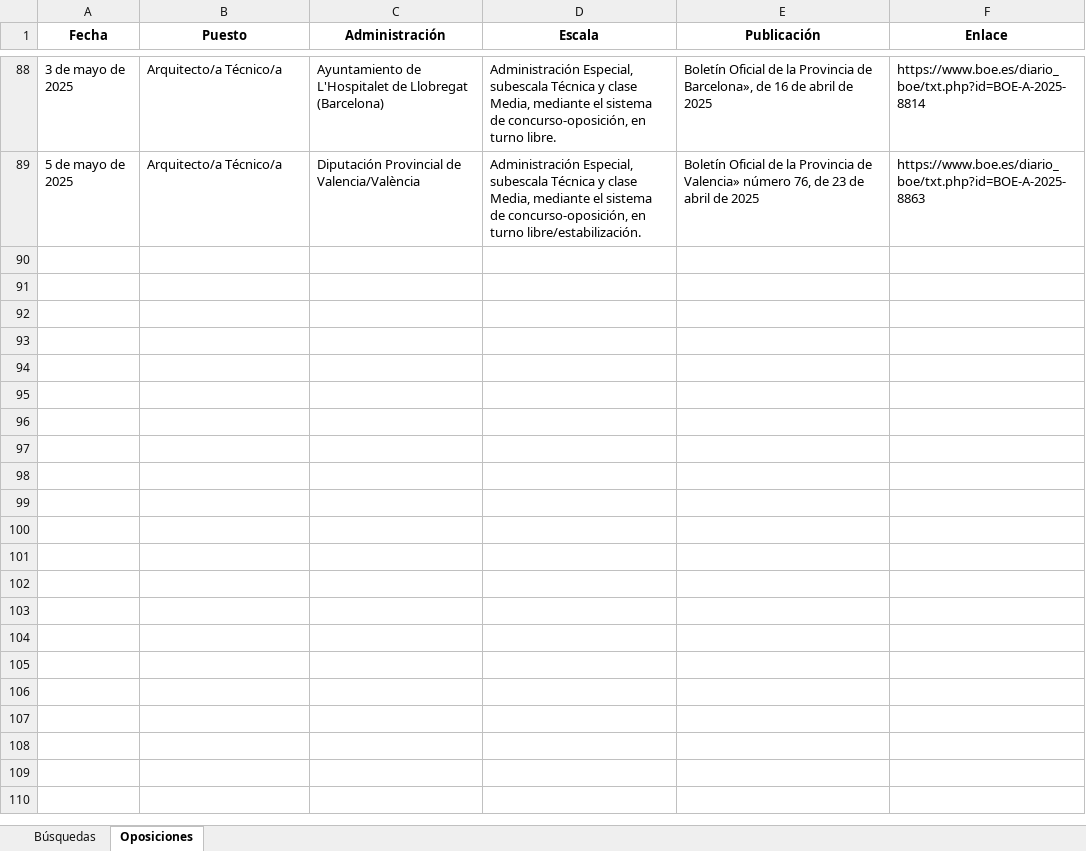
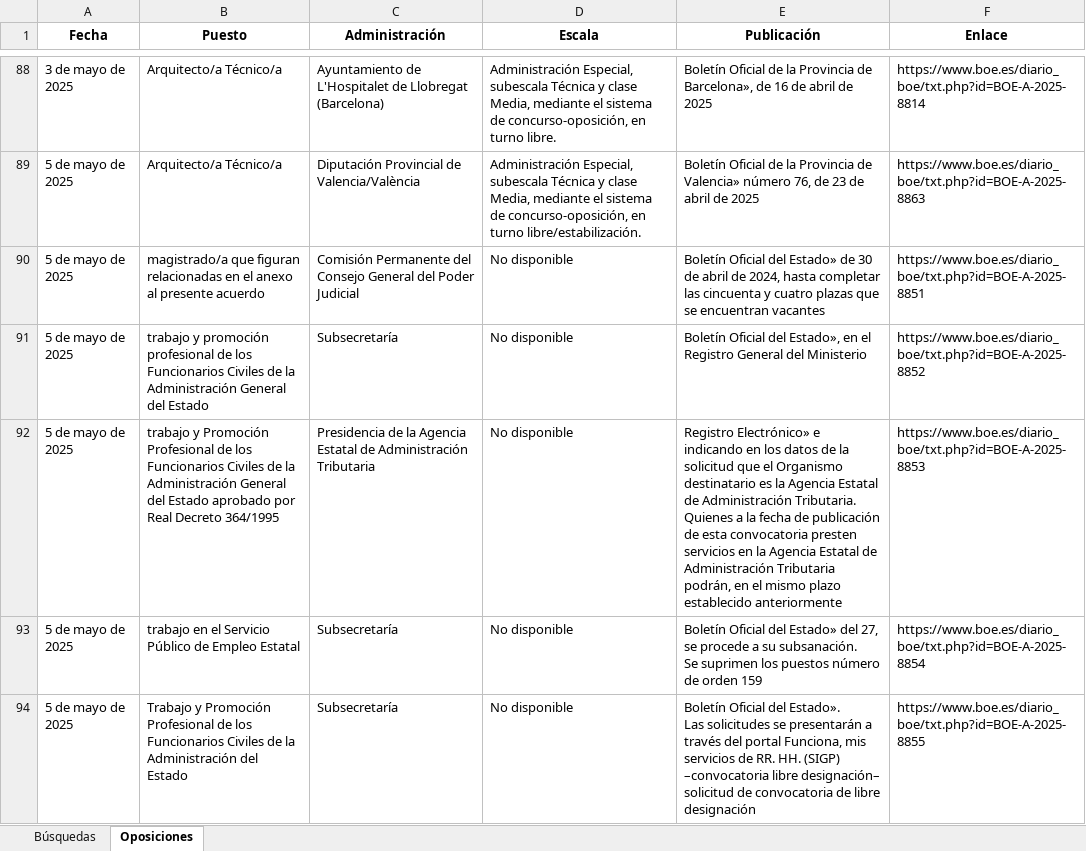
Before and after one commit to sesaba23/ope-boe-scraping, an Excel workbook: BOE-oposiciones.xlsx, sheet Oposiciones, drawn as a sheet; only a part is shown, gaps mark what is left out; values as stored, in another font and other column widths than the file's, no borders; ↵ is a line break in a cell; the diff covers the shown part only; the diff names each change by its address in the sheet, - before the commit and + after, or states it on an @@ line.

```diff
--- a/BOE-oposiciones.xlsx (sheet Oposiciones)
+++ b/BOE-oposiciones.xlsx (sheet Oposiciones)
+row 90: 5 de mayo de 2025 | magistrado/a que figuran relacionadas en el anexo al presente acuerdo | Comisión Permanente del Consejo General del Poder Judicial | No disponible | Boletín Oficial del Estado» de 30 de abril de 2024, hasta completar las cincuenta y cuatro plazas que se encuentran vacantes | https://www.boe.es/diario_boe/txt.php?id=BOE-A-2025-8851
+row 91: 5 de mayo de 2025 | trabajo y promoción profesional de los Funcionarios Civiles de la Administración General del Estado | Subsecretaría | No disponible | Boletín Oficial del Estado», en el Registro General del Ministerio | https://www.boe.es/diario_boe/txt.php?id=BOE-A-2025-8852
+row 92: 5 de mayo de 2025 | trabajo y Promoción Profesional de los Funcionarios Civiles de la Administración General del Estado aprobado por Real Decreto 364/1995 | Presidencia de la Agencia Estatal de Administración Tributaria | No disponible | Registro Electrónico» e indicando en los datos de la solicitud que el Organismo destinatario es la Agencia Estatal de Administración Tributaria. ↵ Quienes a la fecha de publicación de esta convocatoria presten servicios en la Agencia Estatal de Administración Tributaria podrán, en el mismo plazo establecido anteriormente | https://www.boe.es/diario_boe/txt.php?id=BOE-A-2025-8853
+row 93: 5 de mayo de 2025 | trabajo en el Servicio Público de Empleo Estatal | Subsecretaría | No disponible | Boletín Oficial del Estado» del 27, se procede a su subsanación. ↵ Se suprimen los puestos número de orden 159 | https://www.boe.es/diario_boe/txt.php?id=BOE-A-2025-8854
+row 94: 5 de mayo de 2025 | Trabajo y Promoción Profesional de los Funcionarios Civiles de la Administración del Estado | Subsecretaría | No disponible | Boletín Oficial del Estado». ↵ Las solicitudes se presentarán a través del portal Funciona, mis servicios de RR. HH. (SIGP) –convocatoria libre designación– solicitud de convocatoria de libre designación | https://www.boe.es/diario_boe/txt.php?id=BOE-A-2025-8855
```
Also changed, not shown: 24 added rows elsewhere in this sheet, sheet Búsquedas, 3 other files.
